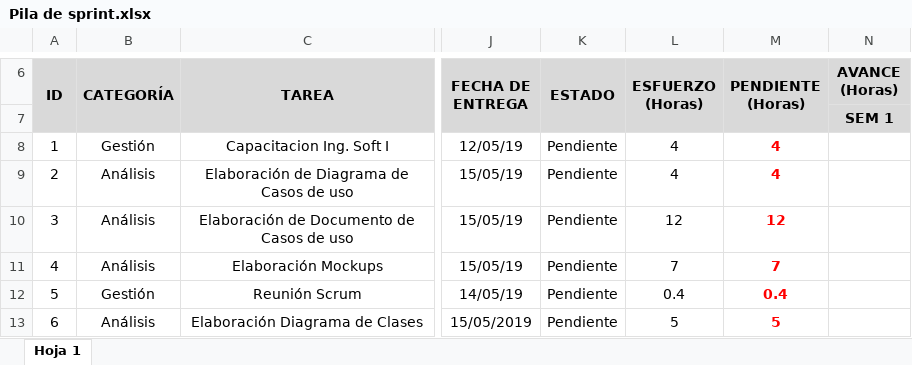
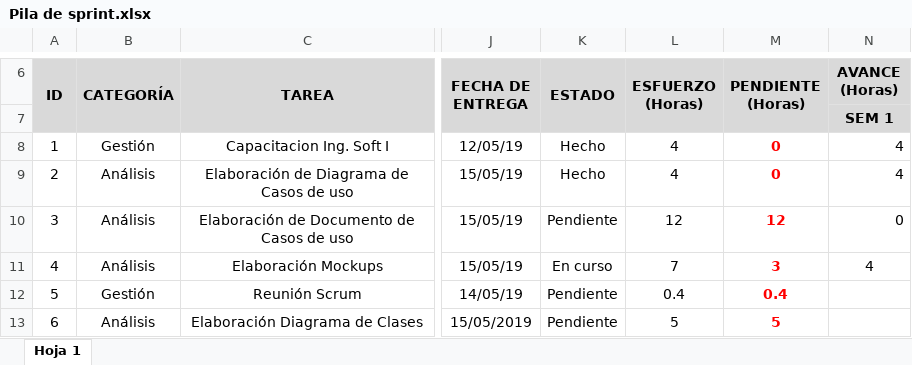
Before and after one commit to JuanCRdrums/EscenariosDeportivos, an Excel workbook: Sprint1/Pila de sprint.xlsx, sheet Hoja 1, drawn as a sheet; only a part is shown, gaps mark what is left out; values as stored, in another font and other column widths than the file's, no borders; the diff names each change by its address in the sheet, - before the commit and + after, or states it on an @@ line.

Commit message:
Plan de sprint

```diff
--- a/Sprint1/Pila de sprint.xlsx (sheet Hoja 1)
+++ b/Sprint1/Pila de sprint.xlsx (sheet Hoja 1)
-K8:K9 (ESTADO): Pendiente
+K8:K9 (ESTADO): Hecho
-M8:M9 (PENDIENTE (Horas)): 4
+M8:M9 (PENDIENTE (Horas)): 0
-N8:N9 (AVANCE (Horas)): (empty)
+N8:N9 (AVANCE (Horas)): 4
-N10 (AVANCE (Horas)): (empty)
+N10 (AVANCE (Horas)): 0
-K11 (ESTADO): Pendiente
+K11 (ESTADO): En curso
-M11 (PENDIENTE (Horas)): 7
+M11 (PENDIENTE (Horas)): 3
-N11 (AVANCE (Horas)): (empty)
+N11 (AVANCE (Horas)): 4
```
Also changed, not shown: 2 other files.
